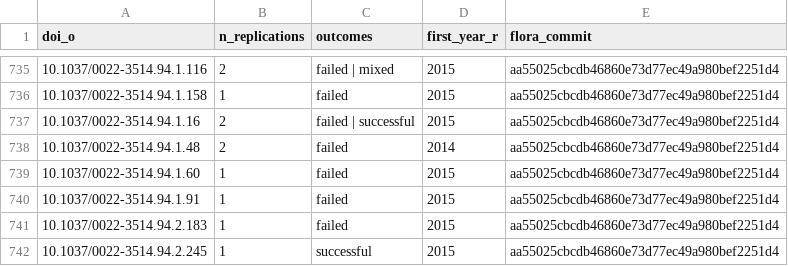
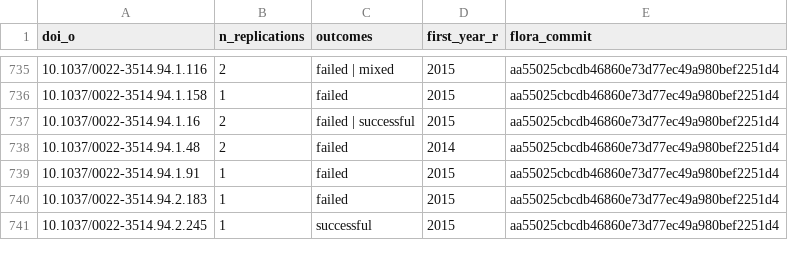
Before and after one commit to JosefinaW/MARCO_BibliometricStudy, a CSV file: data/flora_replicated_originals.csv, drawn as a sheet; only a part is shown, gaps mark what is left out; the diff names each change by its address in the sheet, - before the commit and + after, or states it on an @@ line.

```diff
--- a/data/flora_replicated_originals.csv
+++ b/data/flora_replicated_originals.csv
-row 739: 10.1037/0022-3514.94.1.60 | 1 | failed | 2015 | aa55025cbcdb46860e73d77ec49a980bef2251d4
```
Also changed, not shown: 5 other files.
